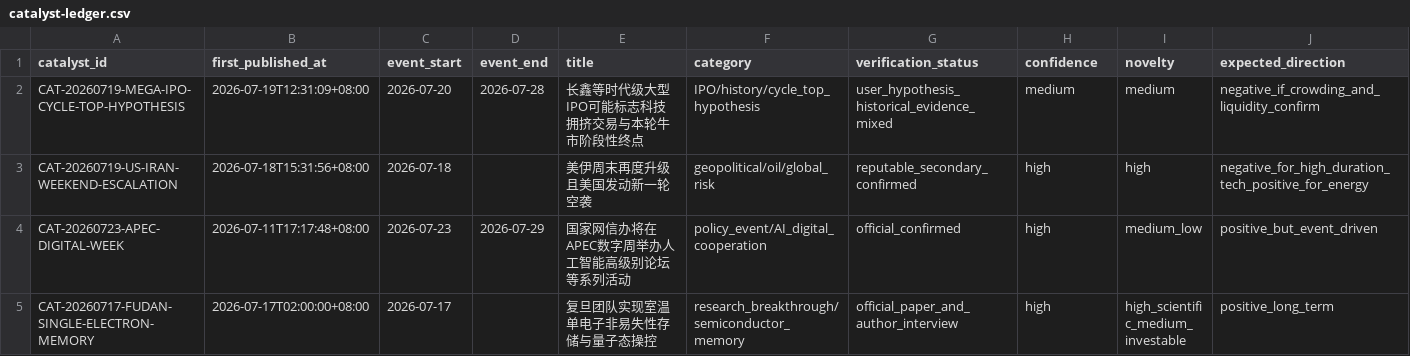
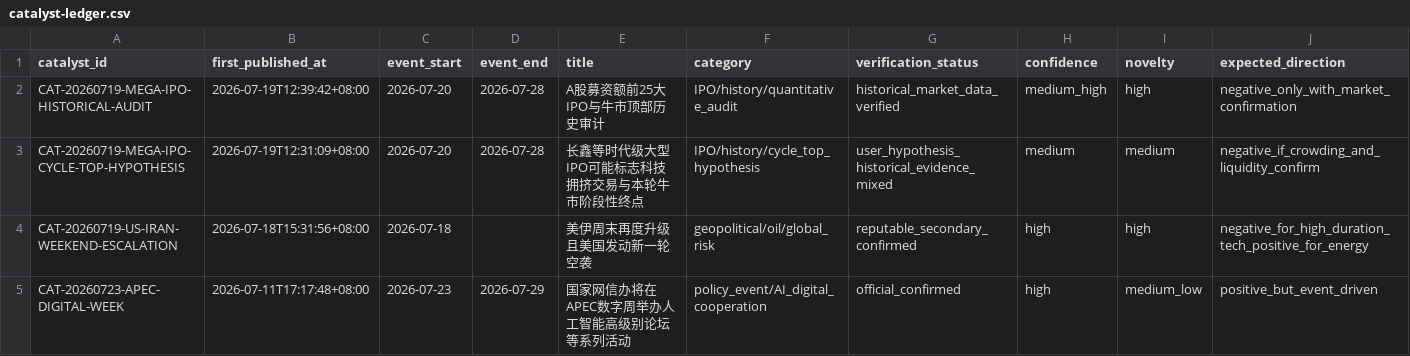
Before and after one commit to 2240907669-svg/fund-investment, a CSV file: data/catalyst-ledger.csv, drawn as a sheet; only a part is shown; the shorter side is filled out with more unchanged rows; rows hold the shown columns only; the diff names each change by its address in the sheet, - before the commit and + after, or states it on an @@ line.

```diff
--- a/data/catalyst-ledger.csv
+++ b/data/catalyst-ledger.csv
+row 2: CAT-20260719-MEGA-IPO-HISTORICAL-AUDIT | 2026-07-19T12:39:42+08:00 | 2026-07-20 | 2026-07-28 | A股募资额前25大IPO与牛市顶部历史审计 | IPO/history/quantitative_audit | historical_market_data_verified | medium_high | high | negative_only_with_market_confirmation
```
Also changed, not shown: data/decision-journal.csv.
